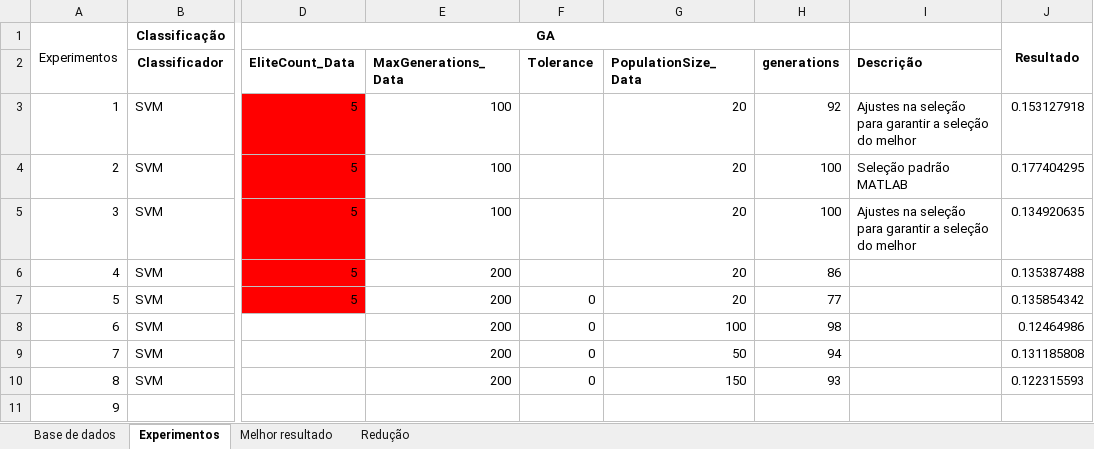
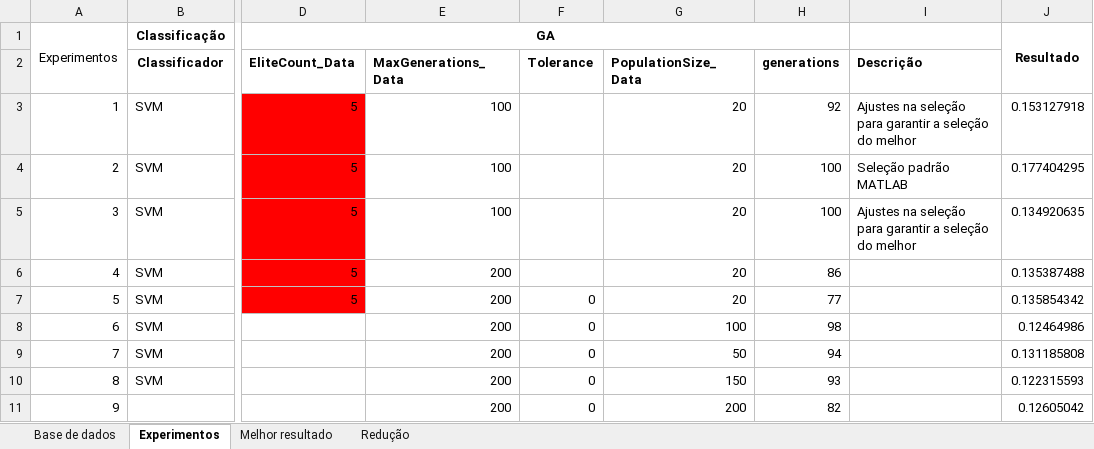
Before and after one commit to urbgames/keystroke, an Excel workbook: _experimentos/Análise01/Experimentos.xlsx, sheet Experimentos, drawn as a sheet; only a part is shown, gaps mark what is left out; values as stored, in another font and other column widths than the file's, no borders; the diff names each change by its address in the sheet, - before the commit and + after, or states it on an @@ line.

Commit message:
Fim dos experimentos

```diff
--- a/_experimentos/Análise01/Experimentos.xlsx (sheet Experimentos)
+++ b/_experimentos/Análise01/Experimentos.xlsx (sheet Experimentos)
-E11 (MaxGenerations_Data): (empty)
+E11 (MaxGenerations_Data): 200
-F11 (Tolerance): (empty)
+F11 (Tolerance): 0
-G11 (PopulationSize_Data): (empty)
+G11 (PopulationSize_Data): 200
-H11 (generations): (empty)
+H11 (generations): 82
-J11: (empty)
+J11: 0.12605042
```
Also changed, not shown: 2 other files.
